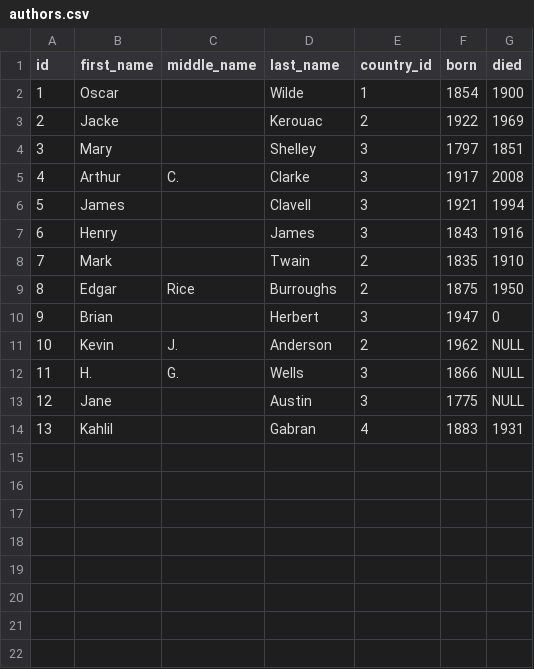
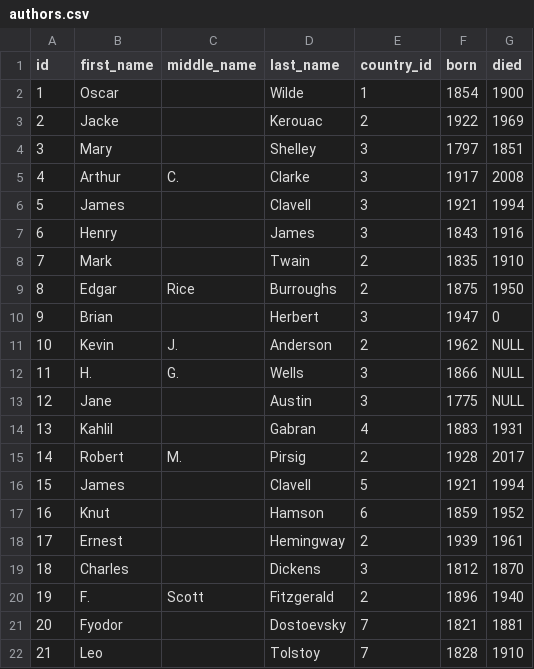
Before and after one commit to dlink/vreports, a CSV file: examples/books/sql/data/authors.csv, drawn as a sheet; the diff names each change by its address in the sheet, - before the commit and + after, or states it on an @@ line.

Commit message:
data updates

```diff
--- a/examples/books/sql/data/authors.csv
+++ b/examples/books/sql/data/authors.csv
+row 15: 14 | Robert | M. | Pirsig | 2 | 1928 | 2017
+row 16: 15 | James |  | Clavell | 5 | 1921 | 1994
+row 17: 16 | Knut |  | Hamson | 6 | 1859 | 1952
+row 18: 17 | Ernest |  | Hemingway | 2 | 1939 | 1961
+row 19: 18 | Charles |  | Dickens | 3 | 1812 | 1870
+row 20: 19 | F. | Scott | Fitzgerald | 2 | 1896 | 1940
+row 21: 20 | Fyodor |  | Dostoevsky | 7 | 1821 | 1881
+row 22: 21 | Leo |  | Tolstoy | 7 | 1828 | 1910
```
Also changed, not shown: examples/books/sql/data/book_genres.csv, examples/books/sql/data/genres.csv, 2 other files.
